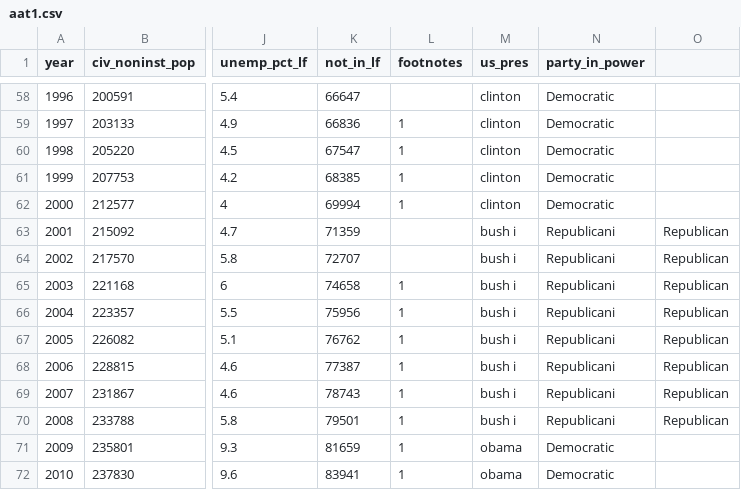
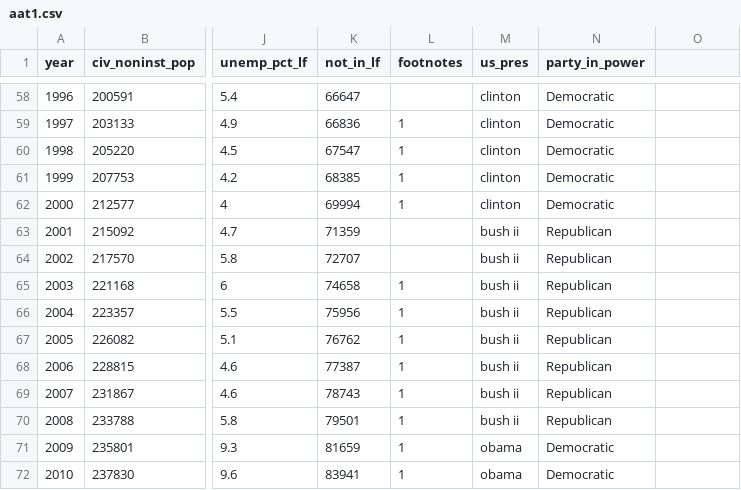
Before and after one commit to economics-datacarpentry/R-economics-lesson, a CSV file: data/aat1.csv, drawn as a sheet; only a part is shown, gaps mark what is left out; the diff names each change by its address in the sheet, - before the commit and + after, or states it on an @@ line.

Commit message:
Fixed bush ii party.

```diff
--- a/data/aat1.csv
+++ b/data/aat1.csv
-M63:M70 (us_pres): bush i
+M63:M70 (us_pres): bush ii
-N63:N70 (party_in_power): Republicani
+N63:N70 (party_in_power): Republican
-O63:O70: Republican
+O63:O70: (empty)
```
